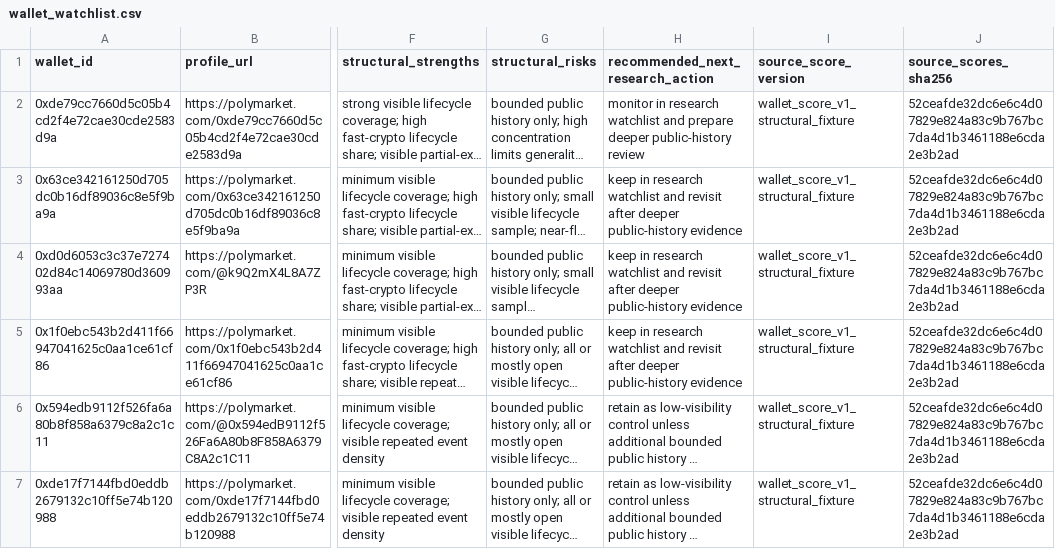
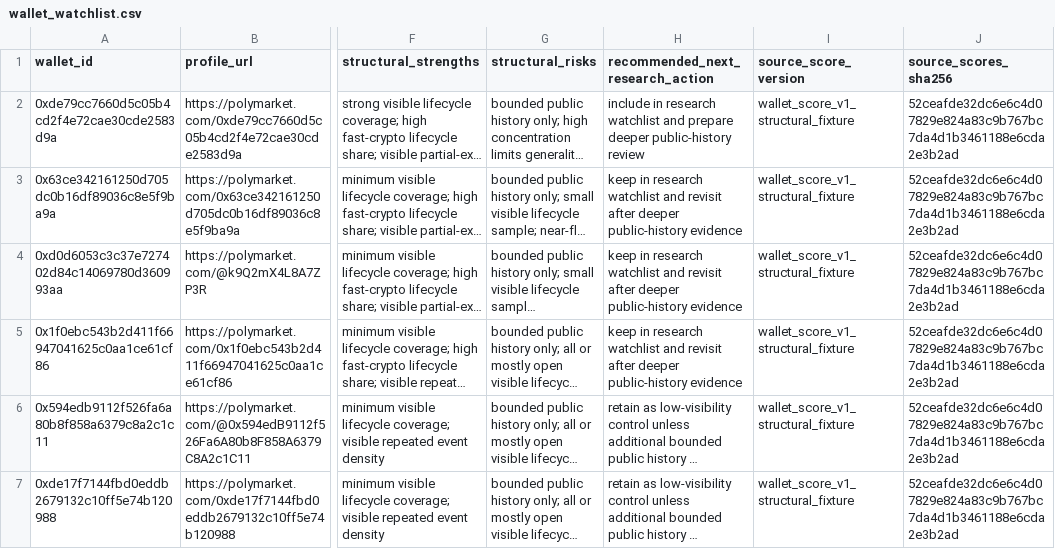
Before and after one commit to fantazeer01/forgeview-ai, a CSV file: polymarket/models/wallet_intelligence_v1/wallet_watchlist_v1/wallet_watchlist.csv, drawn as a sheet; only a part is shown, gaps mark what is left out; long unchanged cells end in …; the diff names each change by its address in the sheet, - before the commit and + after, or states it on an @@ line.

Commit message:
Review wallet watchlist artifact

```diff
--- a/polymarket/models/wallet_intelligence_v1/wallet_watchlist_v1/wallet_watchlist.csv
+++ b/polymarket/models/wallet_intelligence_v1/wallet_watchlist_v1/wallet_watchlist.csv
-H2 (recommended_next_research_action): monitor in research…
+H2 (recommended_next_research_action): include in research…
```
Also changed, not shown: 9 other files.
